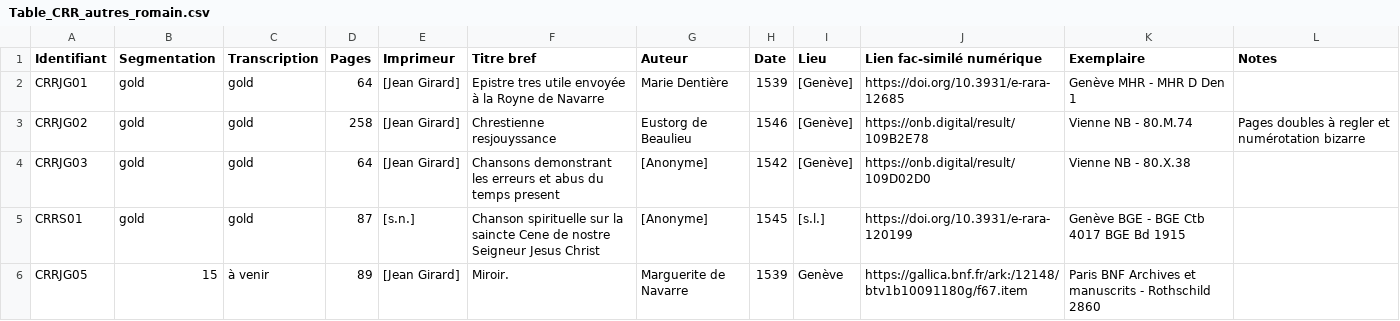
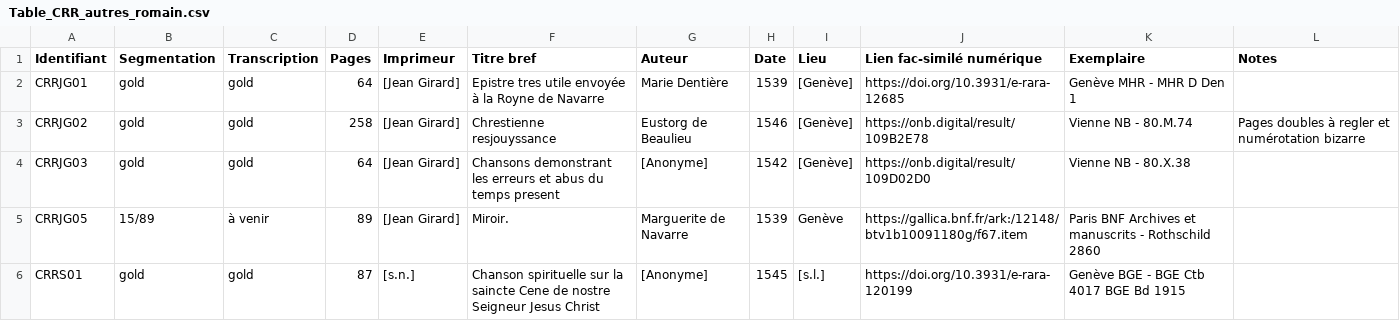
Before and after one commit to SETAFDH/SETAF-autres-romain, a CSV file: Table_CRR_autres_romain.csv, drawn as a sheet; removed rows and columns are numbered as before the commit, all else as after; the diff names each change by its address in the sheet, - before the commit and + after, or states it on an @@ line.

Commit message:
Update Table_CRR_autres_romain.csv

```diff
--- a/Table_CRR_autres_romain.csv
+++ b/Table_CRR_autres_romain.csv
+row 5: CRRJG05 | 15/89 | à venir | 89 | [Jean Girard] | Miroir. | Marguerite de Navarre | 1539 | Genève | https://gallica.bnf.fr/ark:/12148/btv1b10091180g/f67.item | Paris BNF Archives et manuscrits - Rothschild 2860
-row 6: CRRJG05 | 15 | à venir | 89 | [Jean Girard] | Miroir. | Marguerite de Navarre | 1539 | Genève | https://gallica.bnf.fr/ark:/12148/btv1b10091180g/f67.item | Paris BNF Archives et manuscrits - Rothschild 2860
```
